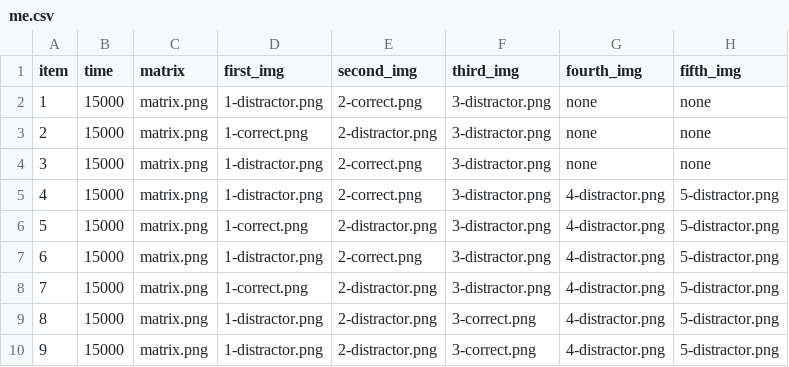
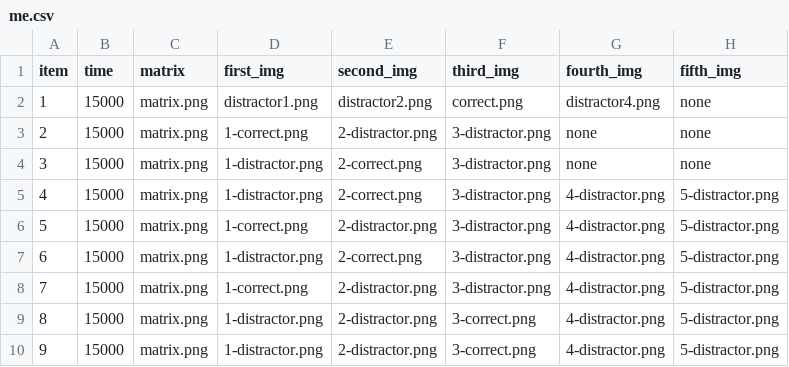
Before and after one commit to adgohar/IDS-M-adaptive, a CSV file: me.csv, drawn as a sheet.

Commit message:
Update me.csv

```diff
--- a/me.csv
+++ b/me.csv
@@ -1,3 +1,3 @@
 item, time, matrix, first_img, second_img, third_img, fourth_img, fifth_img
-1, 15000, matrix.png, 1-distractor.png, 2-correct.png, 3-distractor.png, none, none
+1, 15000, matrix.png, distractor1.png, distractor2.png, correct.png, distractor4.png, none
 2, 15000, matrix.png, 1-correct.png, 2-distractor.png, 3-distractor.png, none, none
```
